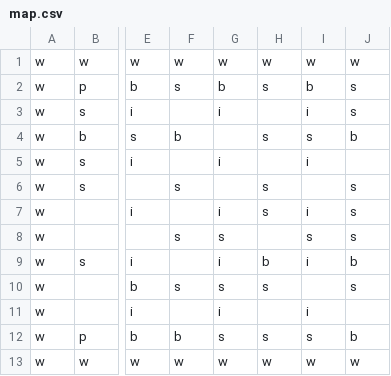
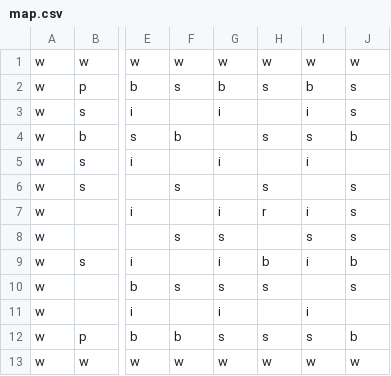
Before and after one commit to s-miura5656/DateApps2021, a CSV file: ES Game Library/ES Game Library/Content/MapSprite/map.csv, drawn as a sheet; only a part is shown, gaps mark what is left out; the diff names each change by its address in the sheet, - before the commit and + after, or states it on an @@ line.

```diff
--- a/ES Game Library/ES Game Library/Content/MapSprite/map.csv
+++ b/ES Game Library/ES Game Library/Content/MapSprite/map.csv
-H7: s
+H7: r
```
Also changed, not shown: 15 other files.
